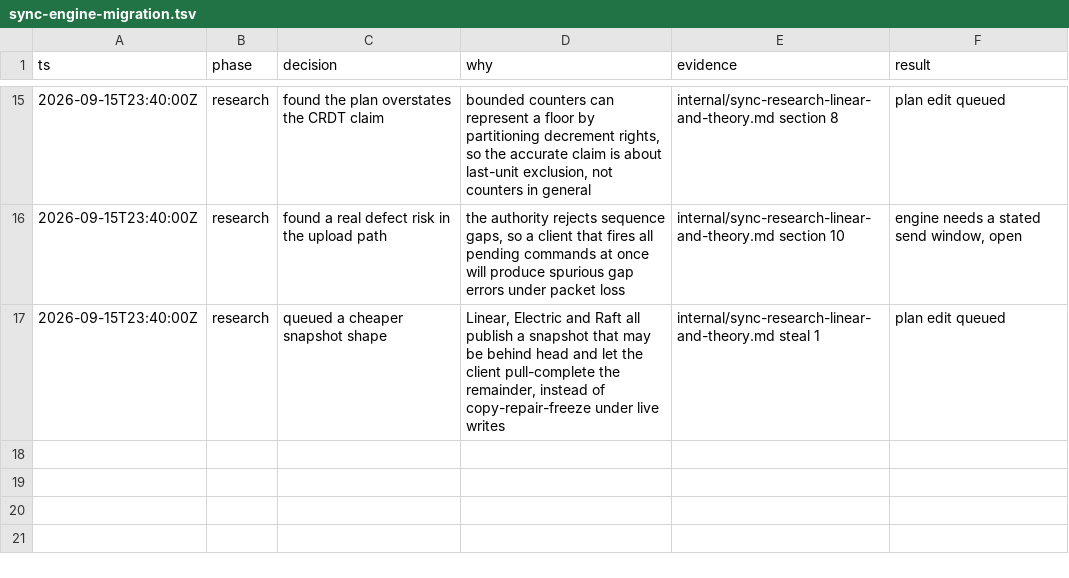
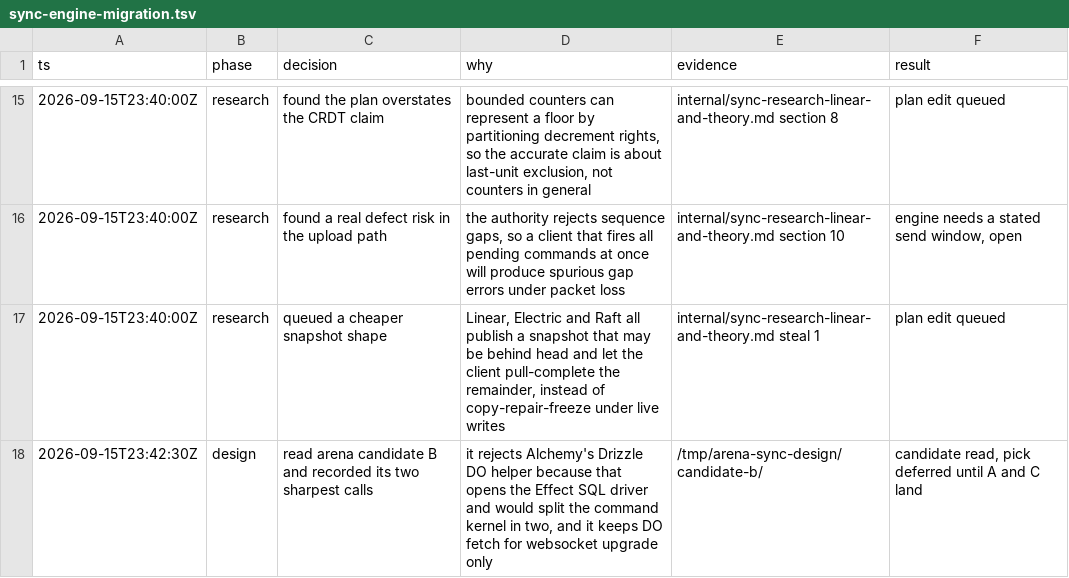
Before and after one commit to zohaibakber/store, a TSV file: .audit/sync-engine-migration.tsv, drawn as a sheet; only a part is shown, gaps mark what is left out; the diff names each change by its address in the sheet, - before the commit and + after, or states it on an @@ line.

```diff
--- a/.audit/sync-engine-migration.tsv
+++ b/.audit/sync-engine-migration.tsv
+row 18: 2026-09-15T23:42:30Z | design | read arena candidate B and recorded its two sharpest calls | it rejects Alchemy's Drizzle DO helper because that opens the Effect SQL driver and would split the command kernel in two, and it keeps DO fetch for websocket upgrade only | /tmp/arena-sync-design/candidate-b/ | candidate read, pick deferred until A and C land
```
